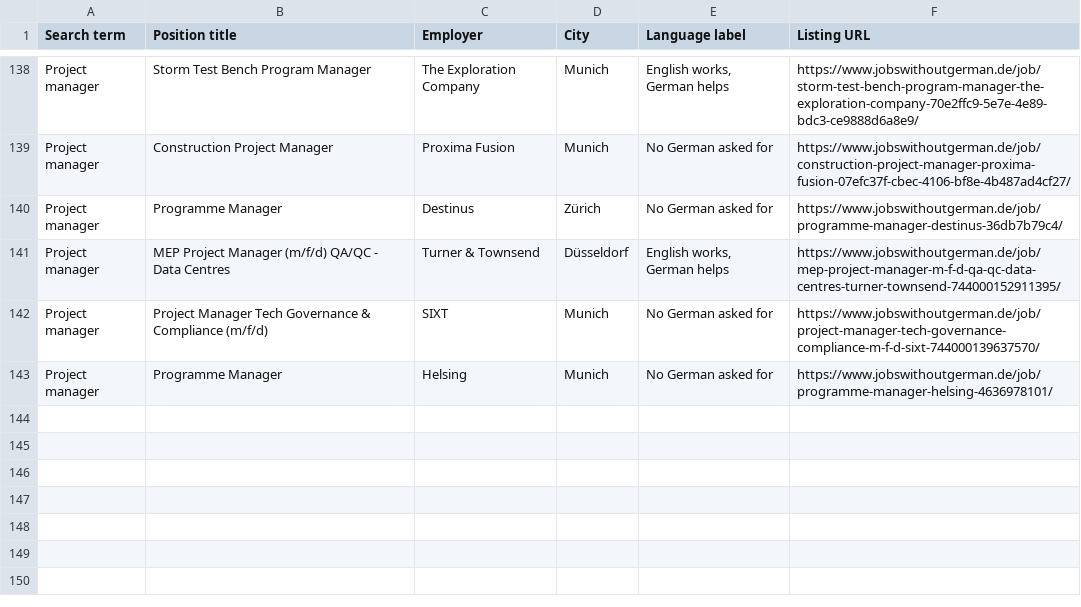
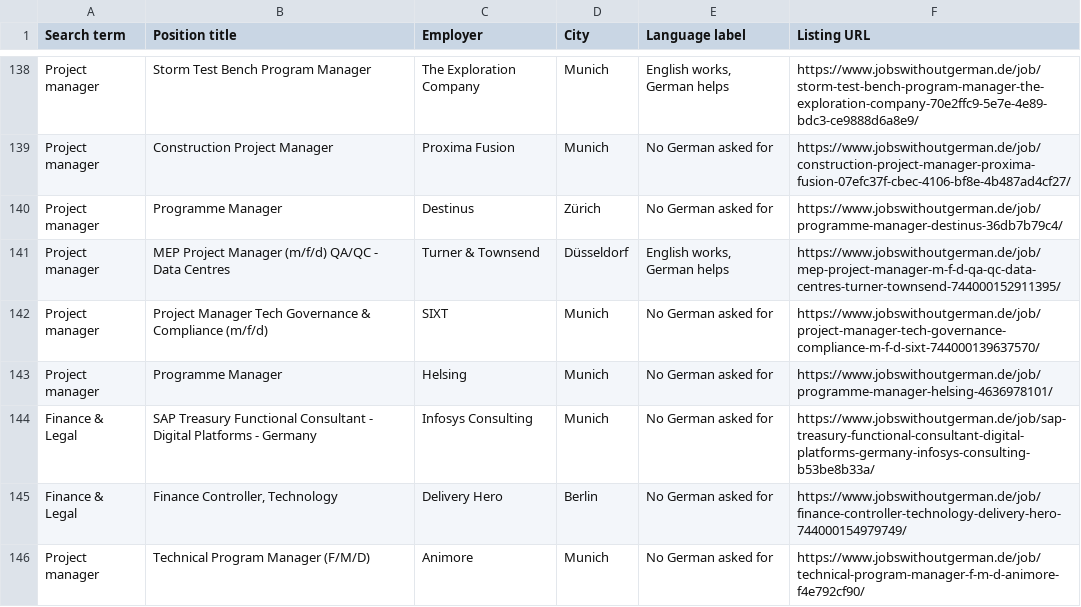
Before and after one commit to simonjrichert/jobs-without-german, a CSV file: entry level jobs.csv, drawn as a sheet; only a part is shown, gaps mark what is left out; the diff names each change by its address in the sheet, - before the commit and + after, or states it on an @@ line.

```diff
--- a/entry level jobs.csv
+++ b/entry level jobs.csv
+row 144: Finance & Legal | SAP Treasury Functional Consultant - Digital Platforms - Germany | Infosys Consulting | Munich | No German asked for | https://www.jobswithoutgerman.de/job/sap-treasury-functional-consultant-digital-platforms-germany-infosys-consulting-b53be8b33a/
+row 145: Finance & Legal | Finance Controller, Technology | Delivery Hero | Berlin | No German asked for | https://www.jobswithoutgerman.de/job/finance-controller-technology-delivery-hero-744000154979749/
+row 146: Project manager | Technical Program Manager (F/M/D) | Animore | Munich | No German asked for | https://www.jobswithoutgerman.de/job/technical-program-manager-f-m-d-animore-f4e792cf90/
```
Also changed, not shown: jobs.csv, 1 other file.
